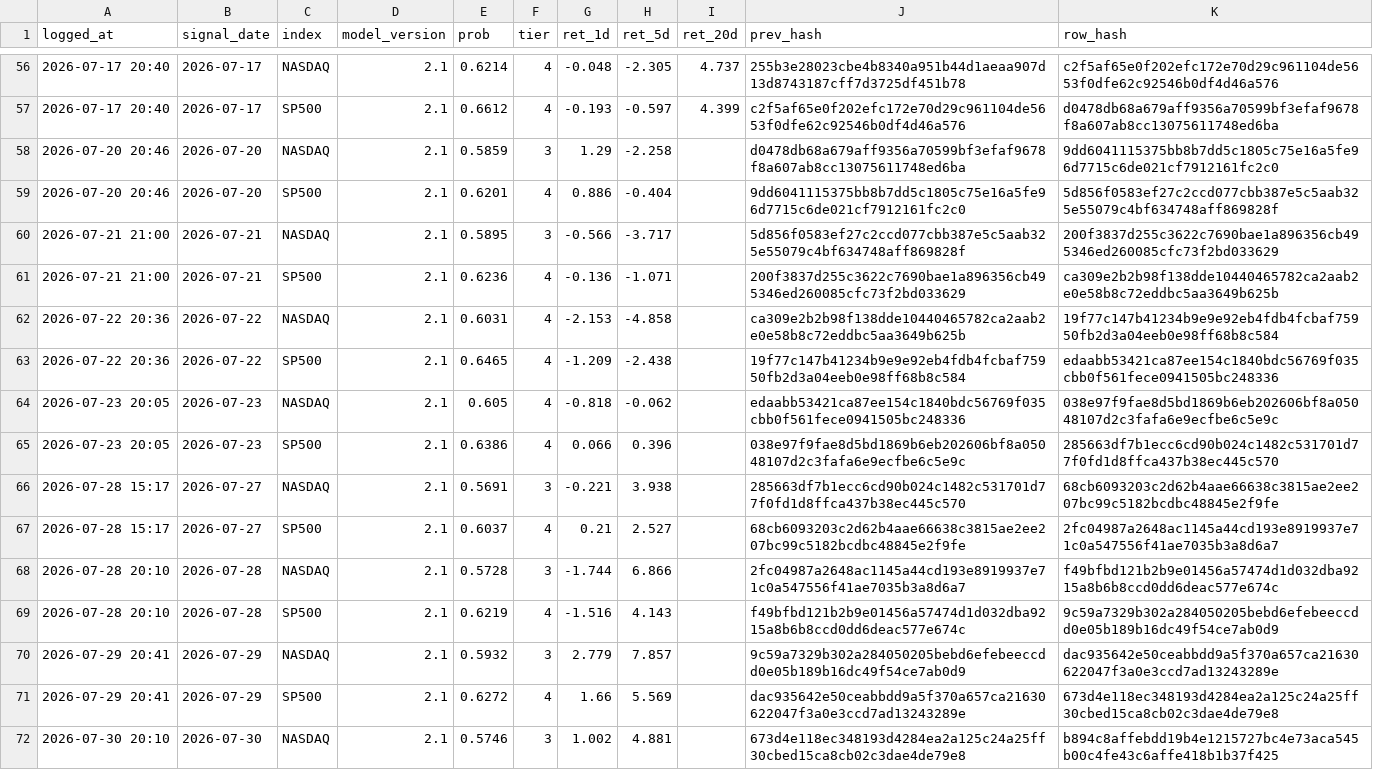
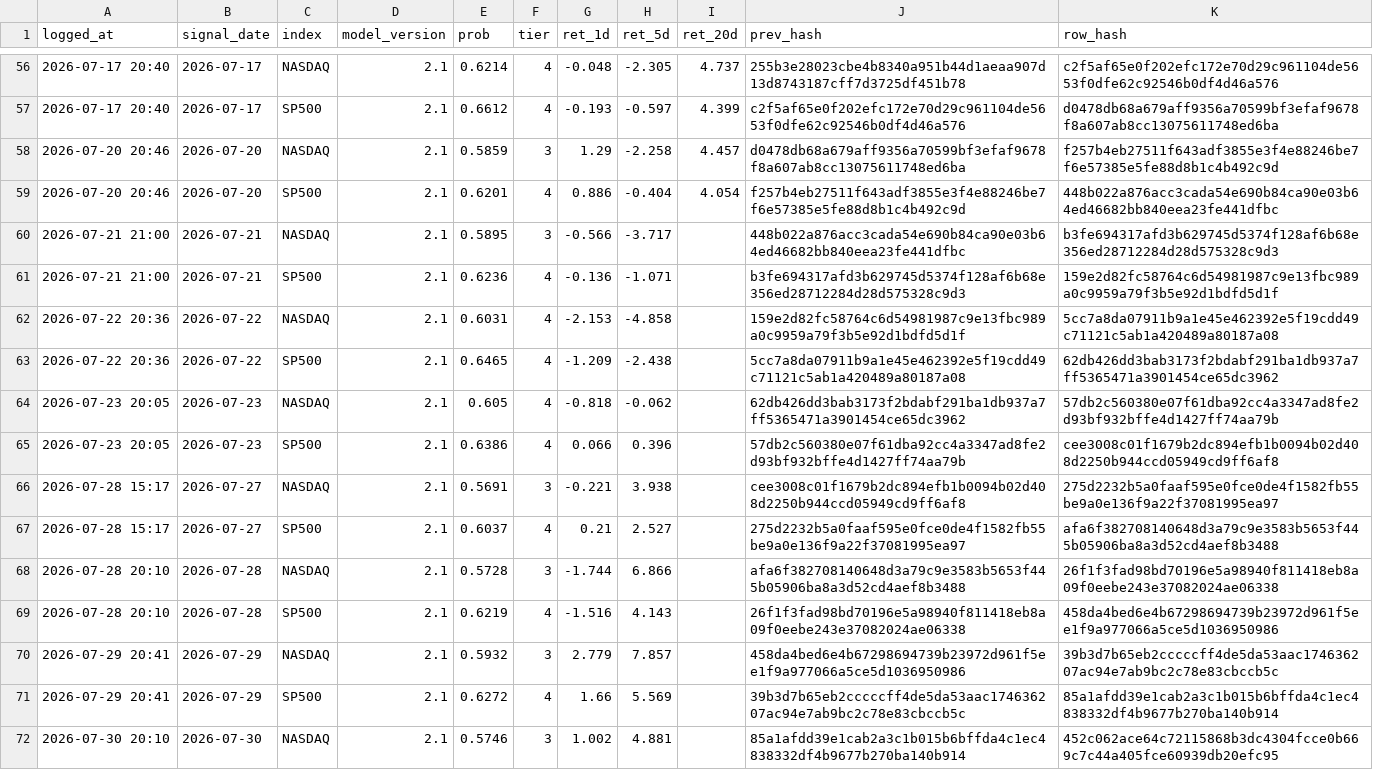
Before and after one commit to Vambrocop/alpha-lab, a CSV file: market-analysis/data/processed/prediction_log.csv, drawn as a sheet; only a part is shown, gaps mark what is left out; the diff covers the shown part only; the diff names each change by its address in the sheet, - before the commit and + after, or states it on an @@ line.

```diff
--- a/market-analysis/data/processed/prediction_log.csv
+++ b/market-analysis/data/processed/prediction_log.csv
-I58 (ret_20d): (empty)
+I58 (ret_20d): 4.457
-K58 (row_hash): 9dd6041115375bb8b7dd5c1805c75e16a5fe96d7715c6de021cf7912161fc2c0
+K58 (row_hash): f257b4eb27511f643adf3855e3f4e88246be7f6e57385e5fe88d8b1c4b492c9d
-I59 (ret_20d): (empty)
+I59 (ret_20d): 4.054
-J59 (prev_hash): 9dd6041115375bb8b7dd5c1805c75e16a5fe96d7715c6de021cf7912161fc2c0
+J59 (prev_hash): f257b4eb27511f643adf3855e3f4e88246be7f6e57385e5fe88d8b1c4b492c9d
-K59 (row_hash): 5d856f0583ef27c2ccd077cbb387e5c5aab325e55079c4bf634748aff869828f
+K59 (row_hash): 448b022a876acc3cada54e690b84ca90e03b64ed46682bb840eea23fe441dfbc
-J60 (prev_hash): 5d856f0583ef27c2ccd077cbb387e5c5aab325e55079c4bf634748aff869828f
+J60 (prev_hash): 448b022a876acc3cada54e690b84ca90e03b64ed46682bb840eea23fe441dfbc
-K60 (row_hash): 200f3837d255c3622c7690bae1a896356cb495346ed260085cfc73f2bd033629
+K60 (row_hash): b3fe694317afd3b629745d5374f128af6b68e356ed28712284d28d575328c9d3
-J61 (prev_hash): 200f3837d255c3622c7690bae1a896356cb495346ed260085cfc73f2bd033629
+J61 (prev_hash): b3fe694317afd3b629745d5374f128af6b68e356ed28712284d28d575328c9d3
-K61 (row_hash): ca309e2b2b98f138dde10440465782ca2aab2e0e58b8c72eddbc5aa3649b625b
+K61 (row_hash): 159e2d82fc58764c6d54981987c9e13fbc989a0c9959a79f3b5e92d1bdfd5d1f
-J62 (prev_hash): ca309e2b2b98f138dde10440465782ca2aab2e0e58b8c72eddbc5aa3649b625b
+J62 (prev_hash): 159e2d82fc58764c6d54981987c9e13fbc989a0c9959a79f3b5e92d1bdfd5d1f
-K62 (row_hash): 19f77c147b41234b9e9e92eb4fdb4fcbaf75950fb2d3a04eeb0e98ff68b8c584
+K62 (row_hash): 5cc7a8da07911b9a1e45e462392e5f19cdd49c71121c5ab1a420489a80187a08
-J63 (prev_hash): 19f77c147b41234b9e9e92eb4fdb4fcbaf75950fb2d3a04eeb0e98ff68b8c584
+J63 (prev_hash): 5cc7a8da07911b9a1e45e462392e5f19cdd49c71121c5ab1a420489a80187a08
-K63 (row_hash): edaabb53421ca87ee154c1840bdc56769f035cbb0f561fece0941505bc248336
+K63 (row_hash): 62db426dd3bab3173f2bdabf291ba1db937a7ff5365471a3901454ce65dc3962
-J64 (prev_hash): edaabb53421ca87ee154c1840bdc56769f035cbb0f561fece0941505bc248336
+J64 (prev_hash): 62db426dd3bab3173f2bdabf291ba1db937a7ff5365471a3901454ce65dc3962
-K64 (row_hash): 038e97f9fae8d5bd1869b6eb202606bf8a05048107d2c3fafa6e9ecfbe6c5e9c
+K64 (row_hash): 57db2c560380e07f61dba92cc4a3347ad8fe2d93bf932bffe4d1427ff74aa79b
-J65 (prev_hash): 038e97f9fae8d5bd1869b6eb202606bf8a05048107d2c3fafa6e9ecfbe6c5e9c
+J65 (prev_hash): 57db2c560380e07f61dba92cc4a3347ad8fe2d93bf932bffe4d1427ff74aa79b
-K65 (row_hash): 285663df7b1ecc6cd90b024c1482c531701d77f0fd1d8ffca437b38ec445c570
+K65 (row_hash): cee3008c01f1679b2dc894efb1b0094b02d408d2250b944ccd05949cd9ff6af8
-J66 (prev_hash): 285663df7b1ecc6cd90b024c1482c531701d77f0fd1d8ffca437b38ec445c570
+J66 (prev_hash): cee3008c01f1679b2dc894efb1b0094b02d408d2250b944ccd05949cd9ff6af8
-K66 (row_hash): 68cb6093203c2d62b4aae66638c3815ae2ee207bc99c5182bcdbc48845e2f9fe
+K66 (row_hash): 275d2232b5a0faaf595e0fce0de4f1582fb55be9a0e136f9a22f37081995ea97
-J67 (prev_hash): 68cb6093203c2d62b4aae66638c3815ae2ee207bc99c5182bcdbc48845e2f9fe
+J67 (prev_hash): 275d2232b5a0faaf595e0fce0de4f1582fb55be9a0e136f9a22f37081995ea97
-K67 (row_hash): 2fc04987a2648ac1145a44cd193e8919937e71c0a547556f41ae7035b3a8d6a7
+K67 (row_hash): afa6f382708140648d3a79c9e3583b5653f445b05906ba8a3d52cd4aef8b3488
-J68 (prev_hash): 2fc04987a2648ac1145a44cd193e8919937e71c0a547556f41ae7035b3a8d6a7
+J68 (prev_hash): afa6f382708140648d3a79c9e3583b5653f445b05906ba8a3d52cd4aef8b3488
-K68 (row_hash): f49bfbd121b2b9e01456a57474d1d032dba9215a8b6b8ccd0dd6deac577e674c
+K68 (row_hash): 26f1f3fad98bd70196e5a98940f811418eb8a09f0eebe243e37082024ae06338
-J69 (prev_hash): f49bfbd121b2b9e01456a57474d1d032dba9215a8b6b8ccd0dd6deac577e674c
+J69 (prev_hash): 26f1f3fad98bd70196e5a98940f811418eb8a09f0eebe243e37082024ae06338
-K69 (row_hash): 9c59a7329b302a284050205bebd6efebeeccdd0e05b189b16dc49f54ce7ab0d9
+K69 (row_hash): 458da4bed6e4b67298694739b23972d961f5ee1f9a977066a5ce5d1036950986
-J70 (prev_hash): 9c59a7329b302a284050205bebd6efebeeccdd0e05b189b16dc49f54ce7ab0d9
+J70 (prev_hash): 458da4bed6e4b67298694739b23972d961f5ee1f9a977066a5ce5d1036950986
-K70 (row_hash): dac935642e50ceabbdd9a5f370a657ca21630622047f3a0e3ccd7ad13243289e
+K70 (row_hash): 39b3d7b65eb2cccccff4de5da53aac174636207ac94e7ab9bc2c78e83cbccb5c
-J71 (prev_hash): dac935642e50ceabbdd9a5f370a657ca21630622047f3a0e3ccd7ad13243289e
+J71 (prev_hash): 39b3d7b65eb2cccccff4de5da53aac174636207ac94e7ab9bc2c78e83cbccb5c
-K71 (row_hash): 673d4e118ec348193d4284ea2a125c24a25ff30cbed15ca8cb02c3dae4de79e8
+K71 (row_hash): 85a1afdd39e1cab2a3c1b015b6bffda4c1ec4838332df4b9677b270ba140b914
-J72 (prev_hash): 673d4e118ec348193d4284ea2a125c24a25ff30cbed15ca8cb02c3dae4de79e8
+J72 (prev_hash): 85a1afdd39e1cab2a3c1b015b6bffda4c1ec4838332df4b9677b270ba140b914
-K72 (row_hash): b894c8affebdd19b4e1215727bc4e73aca545b00c4fe43c6affe418b1b37f425
+K72 (row_hash): 452c062ace64c72115868b3dc4304fcce0b669c7c44a405fce60939db20efc95
```
Also changed, not shown: 2 added rows and 50 edited cells elsewhere in this file, market-analysis/data/processed/paper_ledger.csv, 18 other files.
